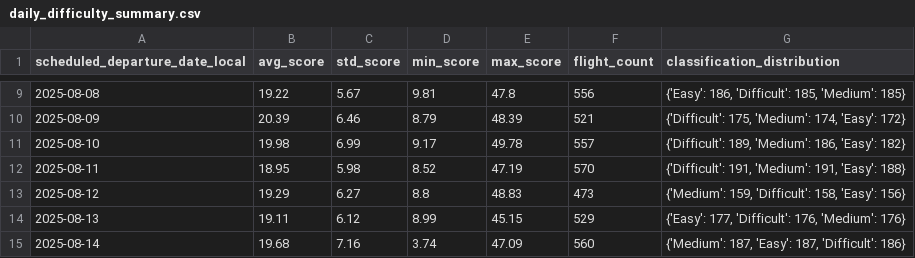
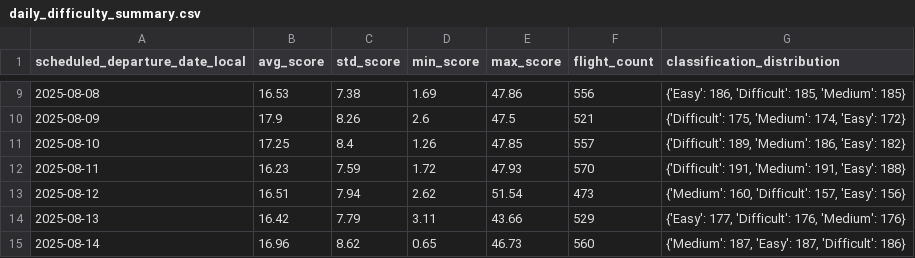
Before and after one commit to BobTheBlobFish/The_Airbenders_Skyhack_Submission, a CSV file: Flight Difficulty Score/daily_difficulty_summary.csv, drawn as a sheet; only a part is shown, gaps mark what is left out; the diff covers the shown part only.

```diff
--- a/Flight Difficulty Score/daily_difficulty_summary.csv
+++ b/Flight Difficulty Score/daily_difficulty_summary.csv
@@ -9,7 +9,7 @@ scheduled_departure_date_local,avg_score,std_score,min_score,max_score,flight_co
-2025-08-08,19.22,5.67,9.81,47.8,556,"{'Easy': 186, 'Difficult': 185, 'Medium': 185}"
-2025-08-09,20.39,6.46,8.79,48.39,521,"{'Difficult': 175, 'Medium': 174, 'Easy': 172}"
-2025-08-10,19.98,6.99,9.17,49.78,557,"{'Difficult': 189, 'Medium': 186, 'Easy': 182}"
-2025-08-11,18.95,5.98,8.52,47.19,570,"{'Difficult': 191, 'Medium': 191, 'Easy': 188}"
-2025-08-12,19.29,6.27,8.8,48.83,473,"{'Medium': 159, 'Difficult': 158, 'Easy': 156}"
-2025-08-13,19.11,6.12,8.99,45.15,529,"{'Easy': 177, 'Difficult': 176, 'Medium': 176}"
-2025-08-14,19.68,7.16,3.74,47.09,560,"{'Medium': 187, 'Easy': 187, 'Difficult': 186}"
+2025-08-08,16.53,7.38,1.69,47.86,556,"{'Easy': 186, 'Difficult': 185, 'Medium': 185}"
+2025-08-09,17.9,8.26,2.6,47.5,521,"{'Difficult': 175, 'Medium': 174, 'Easy': 172}"
+2025-08-10,17.25,8.4,1.26,47.85,557,"{'Difficult': 189, 'Medium': 186, 'Easy': 182}"
+2025-08-11,16.23,7.59,1.72,47.93,570,"{'Difficult': 191, 'Medium': 191, 'Easy': 188}"
+2025-08-12,16.51,7.94,2.62,51.54,473,"{'Medium': 160, 'Difficult': 157, 'Easy': 156}"
+2025-08-13,16.42,7.79,3.11,43.66,529,"{'Easy': 177, 'Difficult': 176, 'Medium': 176}"
+2025-08-14,16.96,8.62,0.65,46.73,560,"{'Medium': 187, 'Easy': 187, 'Difficult': 186}"
```
Also changed, not shown: 34 edited cells elsewhere in this file, Flight Difficulty Score/top_difficult_flights.csv, 24 other files.
